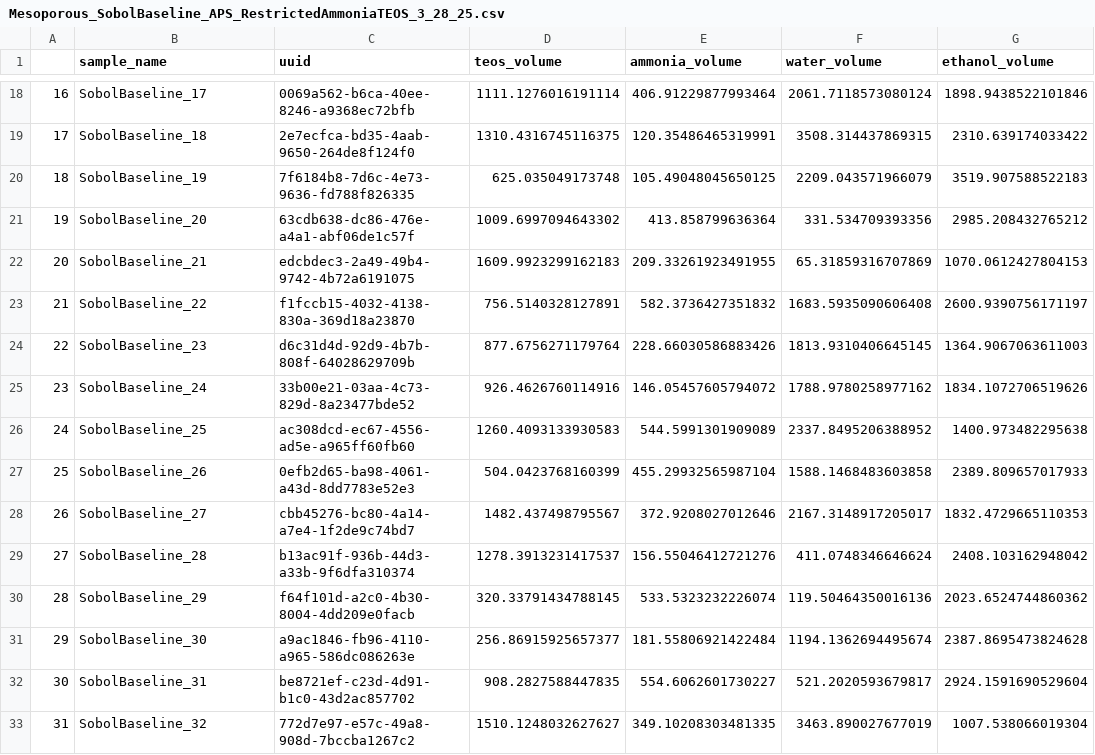
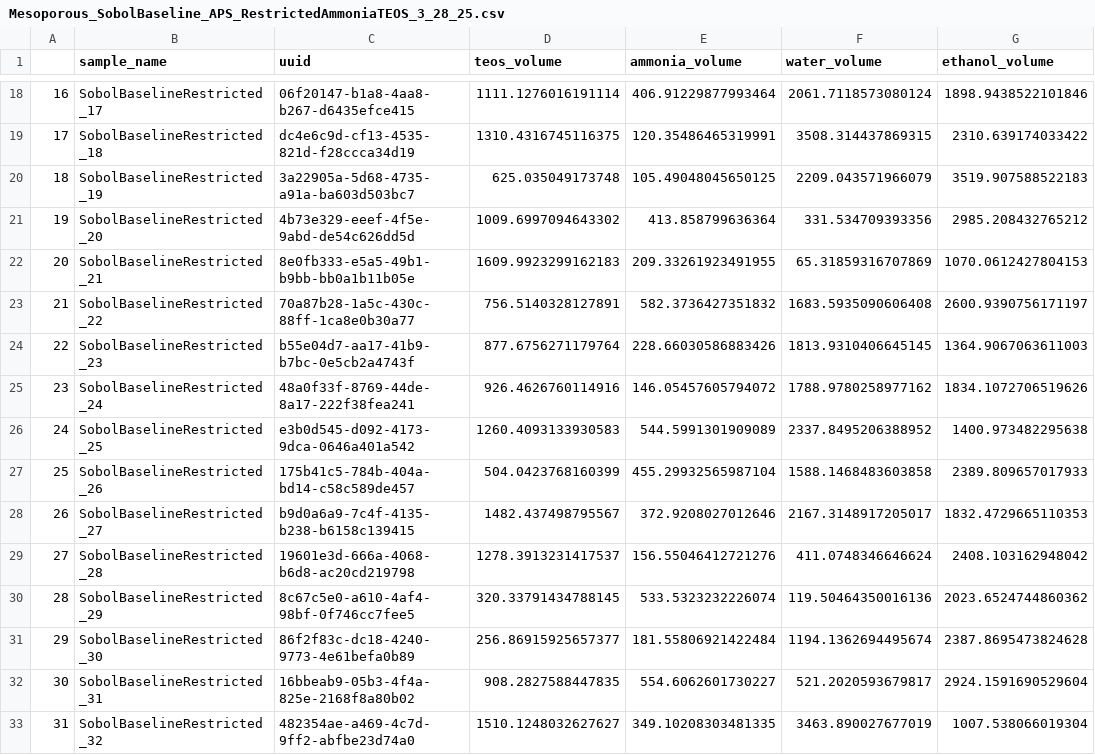
Before and after one commit to pozzo-research-group/silica-np-synthesis, a CSV file: APS/Mesoporous_SobolBaseline_APS_RestrictedAmmoniaTEOS_3_28_25.csv, drawn as a sheet; only a part is shown, gaps mark what is left out; the diff covers the shown part only; the diff names each change by its address in the sheet, - before the commit and + after, or states it on an @@ line.

Commit message:
update sample names

```diff
--- a/APS/Mesoporous_SobolBaseline_APS_RestrictedAmmoniaTEOS_3_28_25.csv
+++ b/APS/Mesoporous_SobolBaseline_APS_RestrictedAmmoniaTEOS_3_28_25.csv
-B18 (sample_name): SobolBaseline_17
+B18 (sample_name): SobolBaselineRestricted_17
-C18 (uuid): 0069a562-b6ca-40ee-8246-a9368ec72bfb
+C18 (uuid): 06f20147-b1a8-4aa8-b267-d6435efce415
-B19 (sample_name): SobolBaseline_18
+B19 (sample_name): SobolBaselineRestricted_18
-C19 (uuid): 2e7ecfca-bd35-4aab-9650-264de8f124f0
+C19 (uuid): dc4e6c9d-cf13-4535-821d-f28ccca34d19
-B20 (sample_name): SobolBaseline_19
+B20 (sample_name): SobolBaselineRestricted_19
-C20 (uuid): 7f6184b8-7d6c-4e73-9636-fd788f826335
+C20 (uuid): 3a22905a-5d68-4735-a91a-ba603d503bc7
-B21 (sample_name): SobolBaseline_20
+B21 (sample_name): SobolBaselineRestricted_20
-C21 (uuid): 63cdb638-dc86-476e-a4a1-abf06de1c57f
+C21 (uuid): 4b73e329-eeef-4f5e-9abd-de54c626dd5d
-B22 (sample_name): SobolBaseline_21
+B22 (sample_name): SobolBaselineRestricted_21
-C22 (uuid): edcbdec3-2a49-49b4-9742-4b72a6191075
+C22 (uuid): 8e0fb333-e5a5-49b1-b9bb-bb0a1b11b05e
-B23 (sample_name): SobolBaseline_22
+B23 (sample_name): SobolBaselineRestricted_22
-C23 (uuid): f1fccb15-4032-4138-830a-369d18a23870
+C23 (uuid): 70a87b28-1a5c-430c-88ff-1ca8e0b30a77
-B24 (sample_name): SobolBaseline_23
+B24 (sample_name): SobolBaselineRestricted_23
-C24 (uuid): d6c31d4d-92d9-4b7b-808f-64028629709b
+C24 (uuid): b55e04d7-aa17-41b9-b7bc-0e5cb2a4743f
-B25 (sample_name): SobolBaseline_24
+B25 (sample_name): SobolBaselineRestricted_24
-C25 (uuid): 33b00e21-03aa-4c73-829d-8a23477bde52
+C25 (uuid): 48a0f33f-8769-44de-8a17-222f38fea241
-B26 (sample_name): SobolBaseline_25
+B26 (sample_name): SobolBaselineRestricted_25
-C26 (uuid): ac308dcd-ec67-4556-ad5e-a965ff60fb60
+C26 (uuid): e3b0d545-d092-4173-9dca-0646a401a542
-B27 (sample_name): SobolBaseline_26
+B27 (sample_name): SobolBaselineRestricted_26
-C27 (uuid): 0efb2d65-ba98-4061-a43d-8dd7783e52e3
+C27 (uuid): 175b41c5-784b-404a-bd14-c58c589de457
-B28 (sample_name): SobolBaseline_27
+B28 (sample_name): SobolBaselineRestricted_27
-C28 (uuid): cbb45276-bc80-4a14-a7e4-1f2de9c74bd7
+C28 (uuid): b9d0a6a9-7c4f-4135-b238-b6158c139415
-B29 (sample_name): SobolBaseline_28
+B29 (sample_name): SobolBaselineRestricted_28
-C29 (uuid): b13ac91f-936b-44d3-a33b-9f6dfa310374
+C29 (uuid): 19601e3d-666a-4068-b6d8-ac20cd219798
-B30 (sample_name): SobolBaseline_29
+B30 (sample_name): SobolBaselineRestricted_29
-C30 (uuid): f64f101d-a2c0-4b30-8004-4dd209e0facb
+C30 (uuid): 8c67c5e0-a610-4af4-98bf-0f746cc7fee5
-B31 (sample_name): SobolBaseline_30
+B31 (sample_name): SobolBaselineRestricted_30
-C31 (uuid): a9ac1846-fb96-4110-a965-586dc086263e
+C31 (uuid): 86f2f83c-dc18-4240-9773-4e61befa0b89
-B32 (sample_name): SobolBaseline_31
+B32 (sample_name): SobolBaselineRestricted_31
-C32 (uuid): be8721ef-c23d-4d91-b1c0-43d2ac857702
+C32 (uuid): 16bbeab9-05b3-4f4a-825e-2168f8a80b02
-B33 (sample_name): SobolBaseline_32
+B33 (sample_name): SobolBaselineRestricted_32
-C33 (uuid): 772d7e97-e57c-49a8-908d-7bccba1267c2
+C33 (uuid): 482354ae-a469-4c7d-9ff2-abfbe23d74a0
```
Also changed, not shown: 32 edited cells elsewhere in this file, 1 other file.
